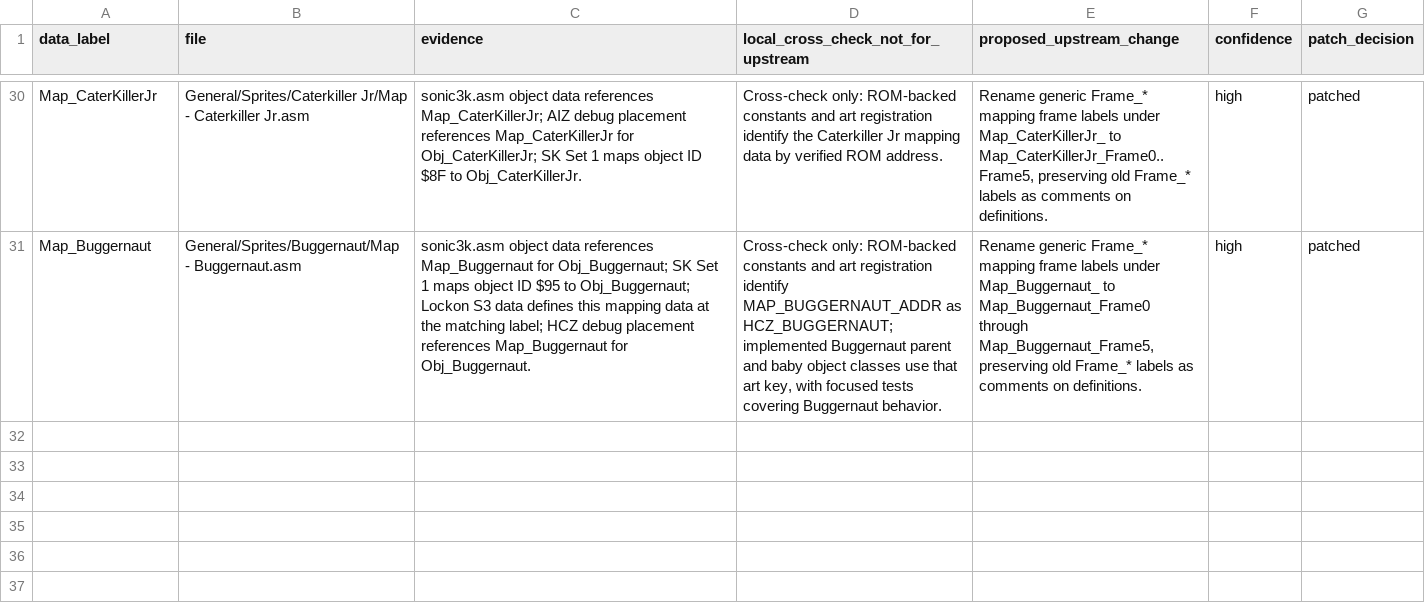
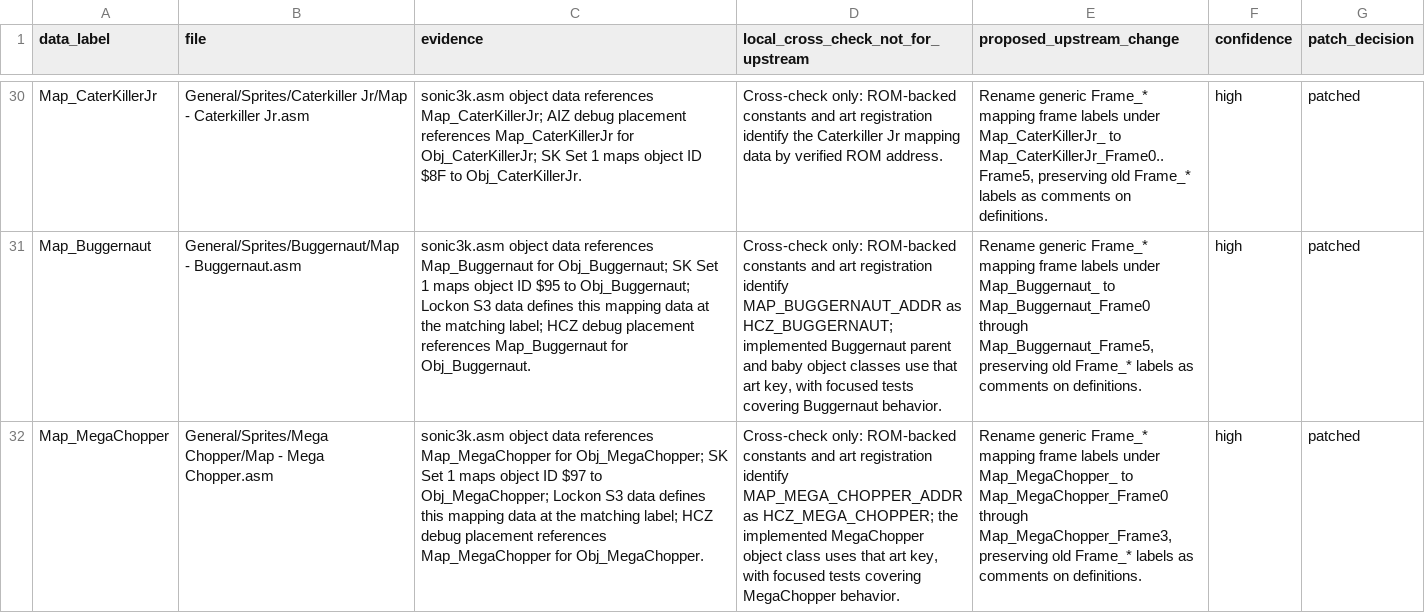
Before and after one commit to raiscan/skdisasm, a CSV file: OPENGGF_GENERAL_BADNIK_DATA_AUDIT.csv, drawn as a sheet; only a part is shown, gaps mark what is left out; the diff names each change by its address in the sheet, - before the commit and + after, or states it on an @@ line.

Commit message:
docs: label Mega Chopper map frames

```diff
--- a/OPENGGF_GENERAL_BADNIK_DATA_AUDIT.csv
+++ b/OPENGGF_GENERAL_BADNIK_DATA_AUDIT.csv
+row 32: Map_MegaChopper | General/Sprites/Mega Chopper/Map - Mega Chopper.asm | sonic3k.asm object data references Map_MegaChopper for Obj_MegaChopper; SK Set 1 maps object ID $97 to Obj_MegaChopper; Lockon S3 data defines this mapping data at the matching label; HCZ debug placement references Map_MegaChopper for Obj_MegaChopper. | Cross-check only: ROM-backed constants and art registration identify MAP_MEGA_CHOPPER_ADDR as HCZ_MEGA_CHOPPER; the implemented MegaChopper object class uses that art key, with focused tests covering MegaChopper behavior. | Rename generic Frame_* mapping frame labels under Map_MegaChopper_ to Map_MegaChopper_Frame0 through Map_MegaChopper_Frame3, preserving old Frame_* labels as comments on definitions. | high | patched
```
Also changed, not shown: 1 other file.
